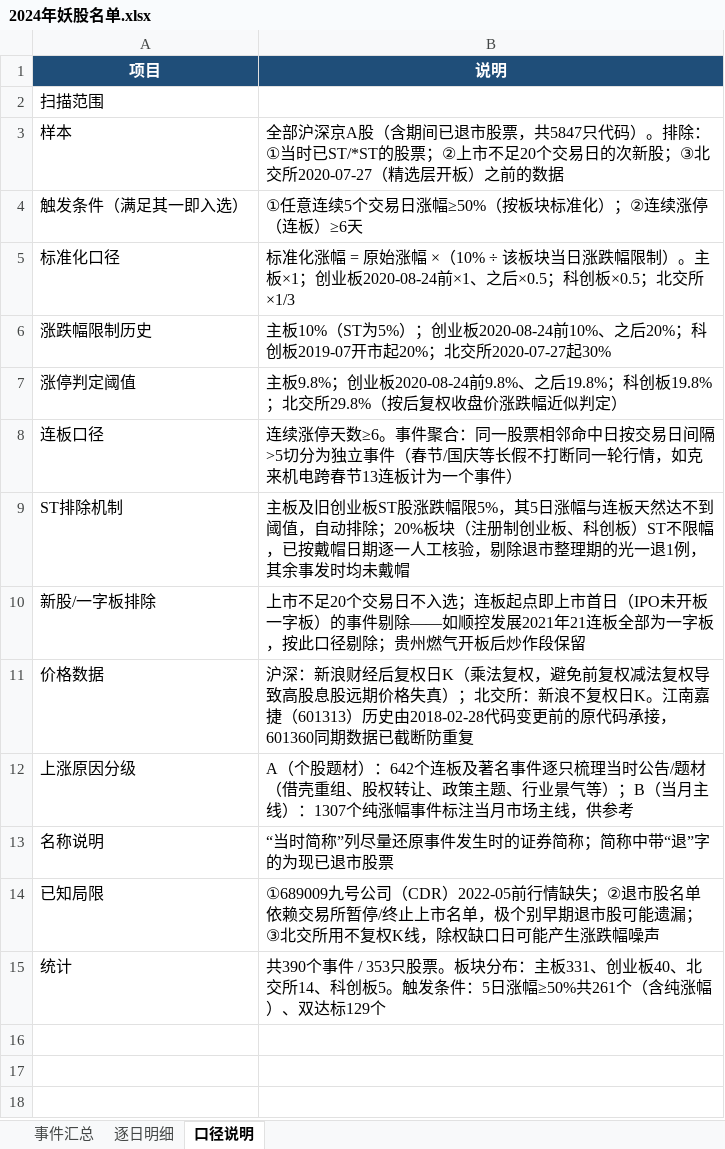
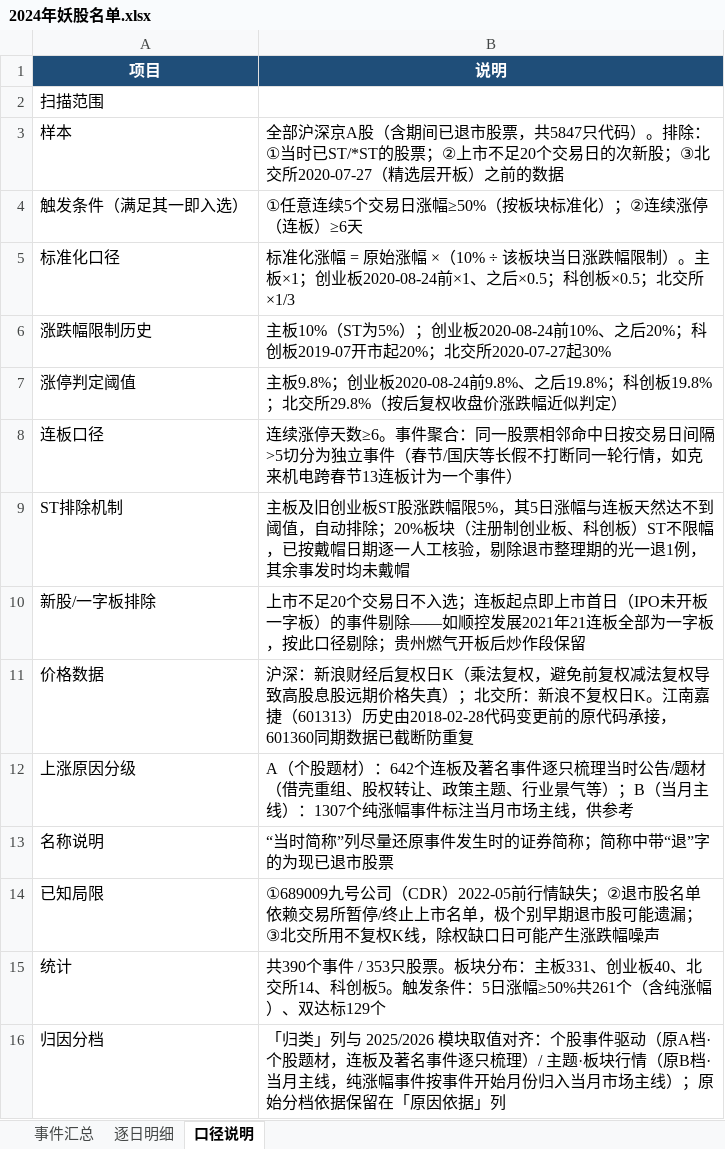
Before and after one commit to seacy19/WJ-, an Excel workbook: yaogu/2024/2024年妖股名单.xlsx, sheet 口径说明, drawn as a sheet; values as stored, in another font and other column widths than the file's, no borders; the diff names each change by its address in the sheet, - before the commit and + after, or states it on an @@ line.

Commit message:
对齐 yaogu/2016~2024 归因口径：补「归类」列 + A档头部抽查验证
- 九年事件汇总表各新增「归类」列，由「原因依据」映射：A（个股题材）→个股事件驱动、B（当月主线）→主题/板块行情，与 2025/2026 模块取值统一；原始分档列保留
- 口径说明表追加归因分档说明行；九年 README 同步
- 校验：B 档 1307 条全部统一「市场主线：」前缀、同月主题字符串零分歧；A 档每年 TOP5 连板高标原因逐一与公开史实核对（顺丰/360/红星二锅头借壳、市北高新、中通客车、圣龙股份、双成药业等 45 只）全部吻合

```diff
--- a/yaogu/2024/2024年妖股名单.xlsx (sheet 口径说明)
+++ b/yaogu/2024/2024年妖股名单.xlsx (sheet 口径说明)
+row 16: 归因分档 | 「归类」列与 2025/2026 模块取值对齐：个股事件驱动（原A档·个股题材，连板及著名事件逐只梳理）/ 主题·板块行情（原B档·当月主线，纯涨幅事件按事件开始月份归入当月市场主线）；原始分档依据保留在「原因依据」列
```
Also changed, not shown: sheet 事件汇总, yaogu/2019/2019年妖股名单.xlsx, yaogu/2020/2020年妖股名单.xlsx, 16 other files.
